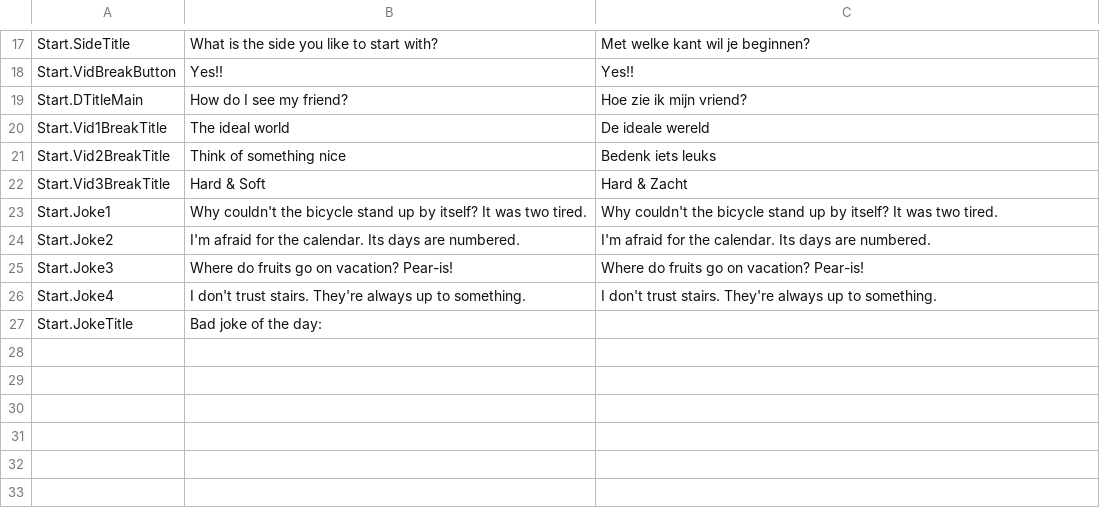
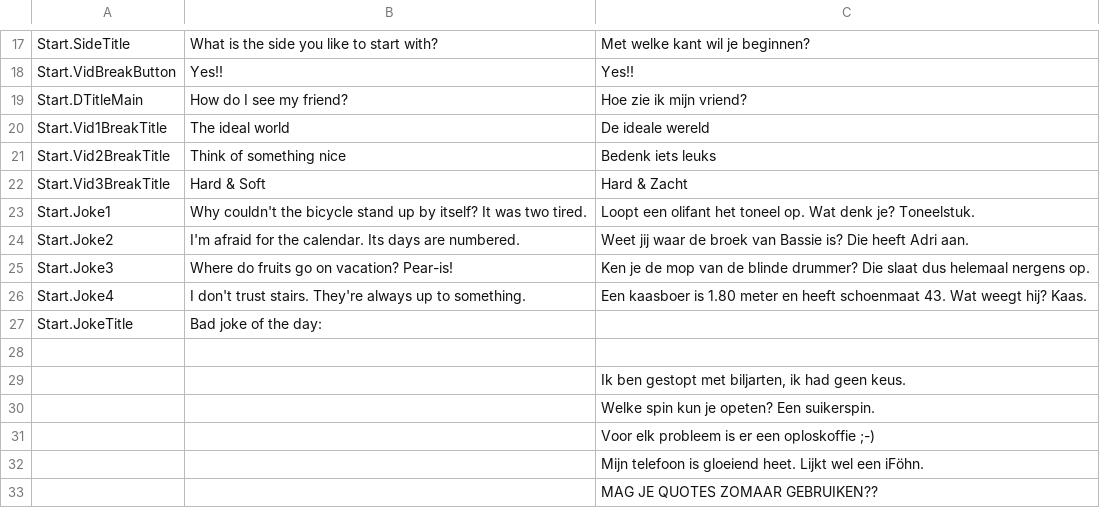
Before and after one commit to guitartrick33/tweekracht, a CSV file: Assets/Localization/Resources/Localization/Start.csv, drawn as a sheet; only a part is shown, gaps mark what is left out.

```diff
--- a/Assets/Localization/Resources/Localization/Start.csv
+++ b/Assets/Localization/Resources/Localization/Start.csv
@@ -22,6 +22,12 @@ Start.Vid2BreakTitle,Think of something nice,Bedenk iets leuks
 Start.Vid3BreakTitle,Hard & Soft,Hard & Zacht
-Start.Joke1,Why couldn't the bicycle stand up by itself? It was two tired.,Why couldn't the bicycle stand up by itself? It was two tired.
-Start.Joke2,I'm afraid for the calendar. Its days are numbered.,I'm afraid for the calendar. Its days are numbered.
-Start.Joke3,Where do fruits go on vacation? Pear-is!,Where do fruits go on vacation? Pear-is!
-Start.Joke4,I don't trust stairs. They're always up to something.,I don't trust stairs. They're always up to something.
+Start.Joke1,Why couldn't the bicycle stand up by itself? It was two tired.,Loopt een olifant het toneel op. Wat denk je? Toneelstuk.
+Start.Joke2,I'm afraid for the calendar. Its days are numbered.,Weet jij waar de broek van Bassie is? Die heeft Adri aan.
+Start.Joke3,Where do fruits go on vacation? Pear-is!,Ken je de mop van de blinde drummer? Die slaat dus helemaal nergens op.
+Start.Joke4,I don't trust stairs. They're always up to something.,Een kaasboer is 1.80 meter en heeft schoenmaat 43. Wat weegt hij? Kaas.
 Start.JokeTitle,Bad joke of the day:,
+,,
+,,"Ik ben gestopt met biljarten, ik had geen keus."
+,,Welke spin kun je opeten? Een suikerspin.
+,,Voor elk probleem is er een oploskoffie ;-)
+,,Mijn telefoon is gloeiend heet. Lijkt wel een iFöhn.
+,,MAG JE QUOTES ZOMAAR GEBRUIKEN??
```
Also changed, not shown: Assets/Localization/Resources/Localization/Cards.csv, Assets/Localization/Resources/Localization/Profile.csv, 8 other files.
